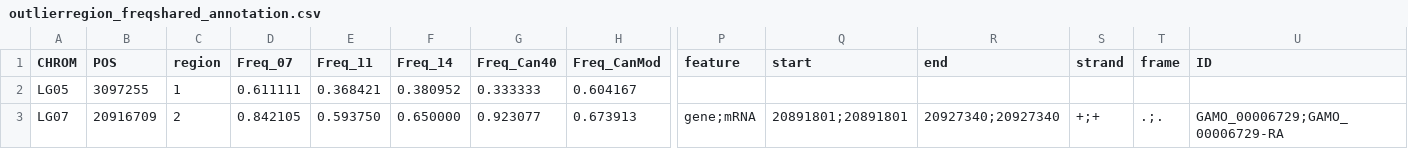
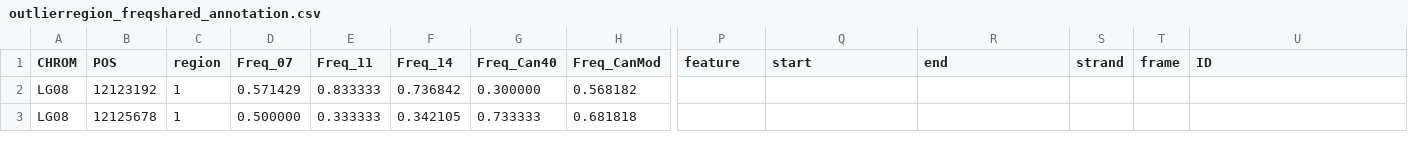
Before and after one commit to pinskylab/codEvol, a CSV file: tables/outlierregion_freqshared_annotation.csv, drawn as a sheet; only a part is shown, gaps mark what is left out; removed rows and columns are numbered as before the commit, all else as after; rows hold the shown columns only; the diff names each change by its address in the sheet, - before the commit and + after, or states it on an @@ line.

Commit message:
Find and outlier freq change outliers for 3e4 regions
Only focus on regions >=2 SNPs

```diff
--- a/tables/outlierregion_freqshared_annotation.csv
+++ b/tables/outlierregion_freqshared_annotation.csv
-row 2: LG05 | 3097255 | 1 | 0.611111 | 0.368421 | 0.380952 | 0.333333 | 0.604167
-row 3: LG07 | 20916709 | 2 | 0.842105 | 0.593750 | 0.650000 | 0.923077 | 0.673913 | gene;mRNA | 20891801;20891801 | 20927340;20927340 | +;+ | .;. | GAMO_00006729;GAMO_00006729-RA
+row 2: LG08 | 12123192 | 1 | 0.571429 | 0.833333 | 0.736842 | 0.300000 | 0.568182
+row 3: LG08 | 12125678 | 1 | 0.500000 | 0.333333 | 0.342105 | 0.733333 | 0.681818
```
Also changed, not shown: 15 other files.
